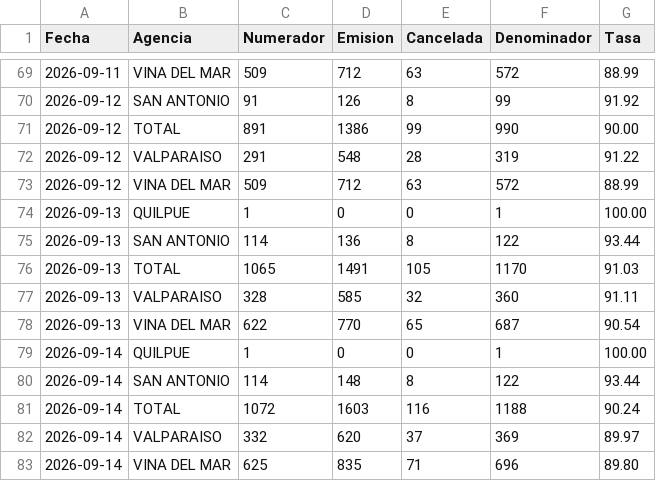
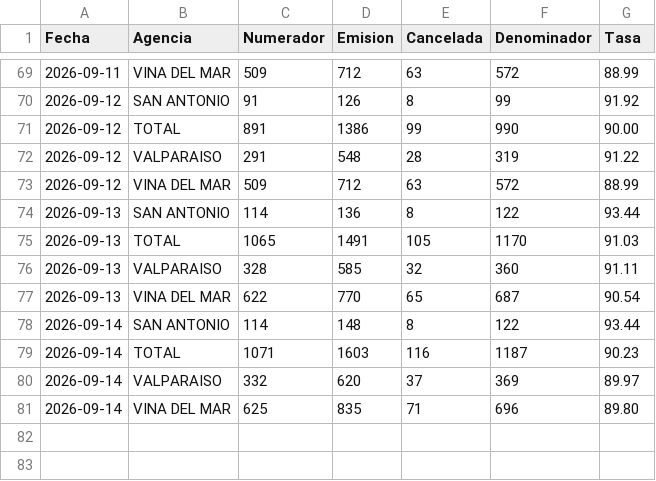
Before and after one commit to portalkpistecnicos/Tasa-Instalacion, a CSV file: data/historico.csv, drawn as a sheet; only a part is shown, gaps mark what is left out.

Commit message:
Actualiza tasa de instalacion 2026-09-14

```diff
--- a/data/historico.csv
+++ b/data/historico.csv
@@ -73,3 +73,2 @@
 "2026-09-12","VINA DEL MAR","509","712","63","572","88.99"
-"2026-09-13","QUILPUE","1","0","0","1","100.00"
 "2026-09-13","SAN ANTONIO","114","136","8","122","93.44"
@@ -78,5 +77,4 @@
 "2026-09-13","VINA DEL MAR","622","770","65","687","90.54"
-"2026-09-14","QUILPUE","1","0","0","1","100.00"
 "2026-09-14","SAN ANTONIO","114","148","8","122","93.44"
-"2026-09-14","TOTAL","1072","1603","116","1188","90.24"
+"2026-09-14","TOTAL","1071","1603","116","1187","90.23"
 "2026-09-14","VALPARAISO","332","620","37","369","89.97"
```
Also changed, not shown: 1 other file.
